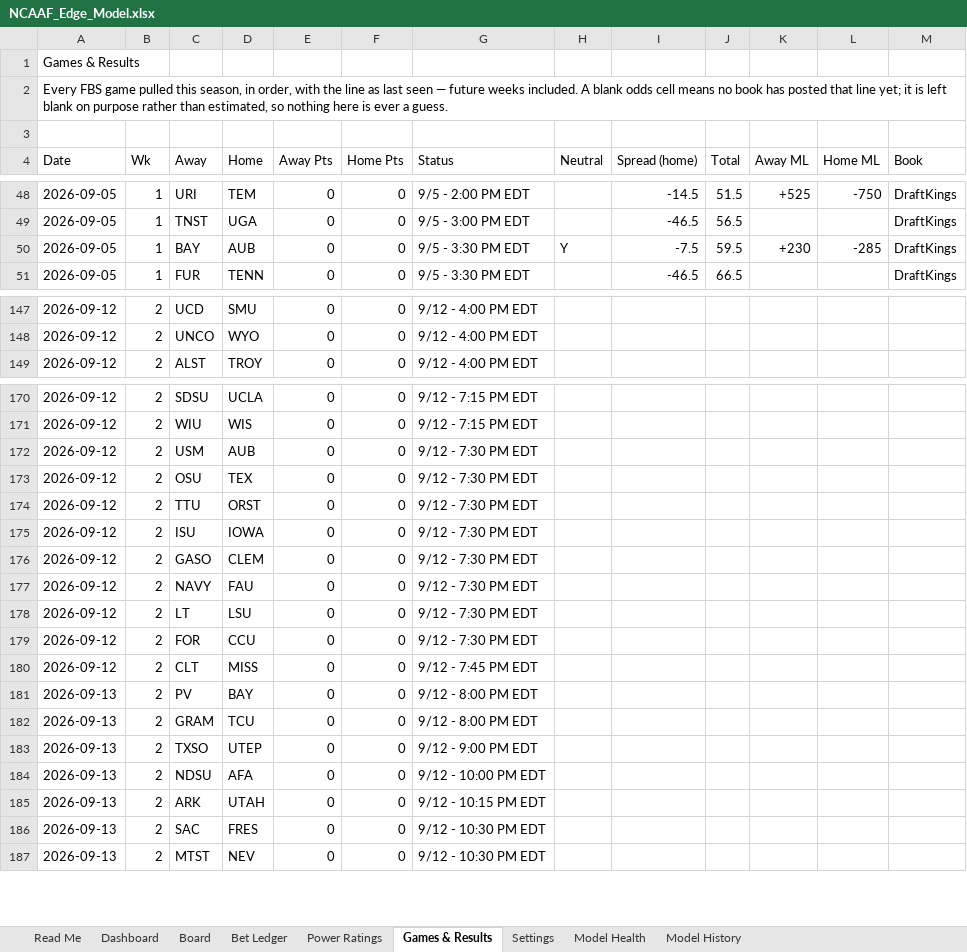
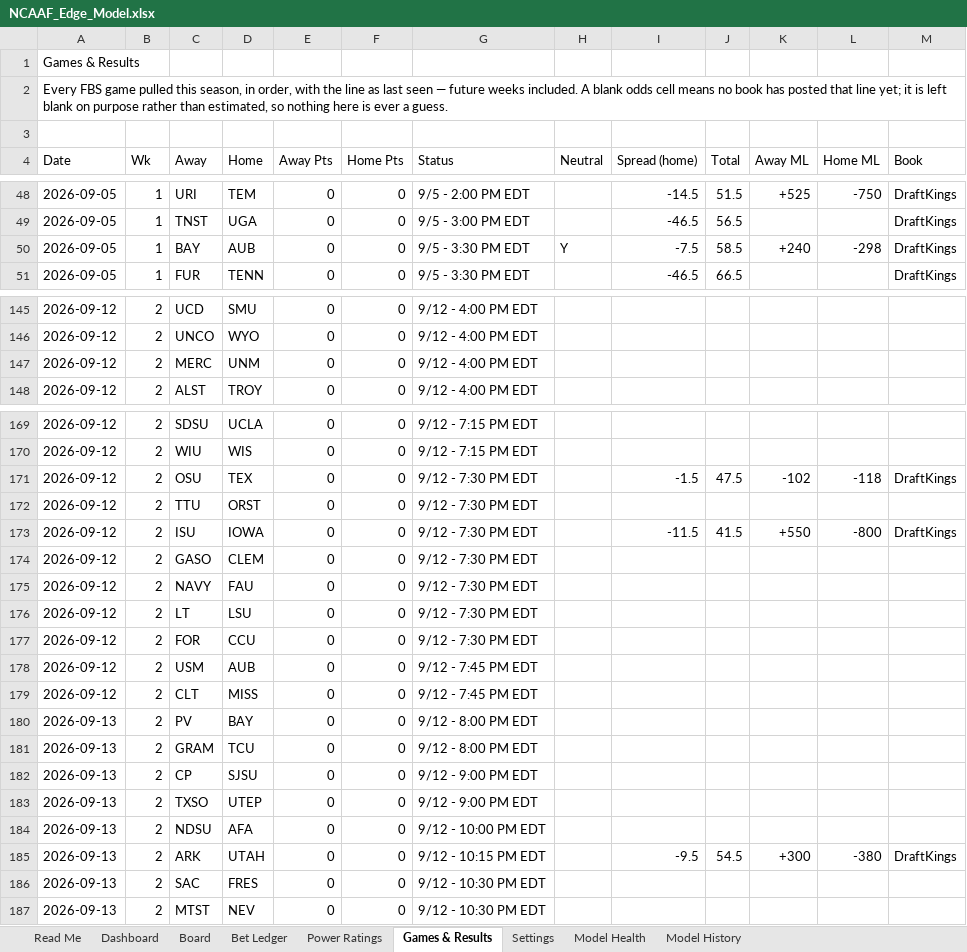
Before and after one commit to CHILLYCHILLY14/ncaaf-edge, an Excel workbook: NCAAF_Edge_Model.xlsx, sheet Games & Results, drawn as a sheet; only a part is shown, gaps mark what is left out; values as stored, in another font and other column widths than the file's, no cell formats; table styles not drawn; removed rows and columns are numbered as before the commit, all else as after; the diff covers the shown part only; the diff names each change by its address in the sheet, - before the commit and + after, or states it on an @@ line.

```diff
--- a/NCAAF_Edge_Model.xlsx (sheet Games & Results)
+++ b/NCAAF_Edge_Model.xlsx (sheet Games & Results)
-J50 (Total): 59.5
+J50 (Total): 58.5
-K50 (Away ML): +230
+K50 (Away ML): +240
-L50 (Home ML): -285
+L50 (Home ML): -298
+row 147: 2026-09-12 | 2 | MERC | UNM | 0 | 0 | 9/12 - 4:00 PM EDT
-row 172: 2026-09-12 | 2 | USM | AUB | 0 | 0 | 9/12 - 7:30 PM EDT
-I171 (Spread (home)): (empty)
+I171 (Spread (home)): -1.5
-J171 (Total): (empty)
+J171 (Total): 47.5
-K171 (Away ML): (empty)
+K171 (Away ML): -102
-L171 (Home ML): (empty)
+L171 (Home ML): -118
-M171 (Book): (empty)
+M171 (Book): DraftKings
-I173 (Spread (home)): (empty)
+I173 (Spread (home)): -11.5
-J173 (Total): (empty)
+J173 (Total): 41.5
-K173 (Away ML): (empty)
+K173 (Away ML): +550
-L173 (Home ML): (empty)
+L173 (Home ML): -800
-M173 (Book): (empty)
+M173 (Book): DraftKings
+row 178: 2026-09-12 | 2 | USM | AUB | 0 | 0 | 9/12 - 7:45 PM EDT
+row 182: 2026-09-13 | 2 | CP | SJSU | 0 | 0 | 9/12 - 9:00 PM EDT
-I185 (Spread (home)): (empty)
+I185 (Spread (home)): -9.5
-J185 (Total): (empty)
+J185 (Total): 54.5
-K185 (Away ML): (empty)
+K185 (Away ML): +300
-L185 (Home ML): (empty)
+L185 (Home ML): -380
-M185 (Book): (empty)
+M185 (Book): DraftKings
```
Also changed, not shown: 2 removed rows and 50 edited cells elsewhere in this sheet, sheet Board, sheet Bet Ledger, sheet Dashboard, sheet Model History, sheet Read Me, cell formats, 11 other files.
